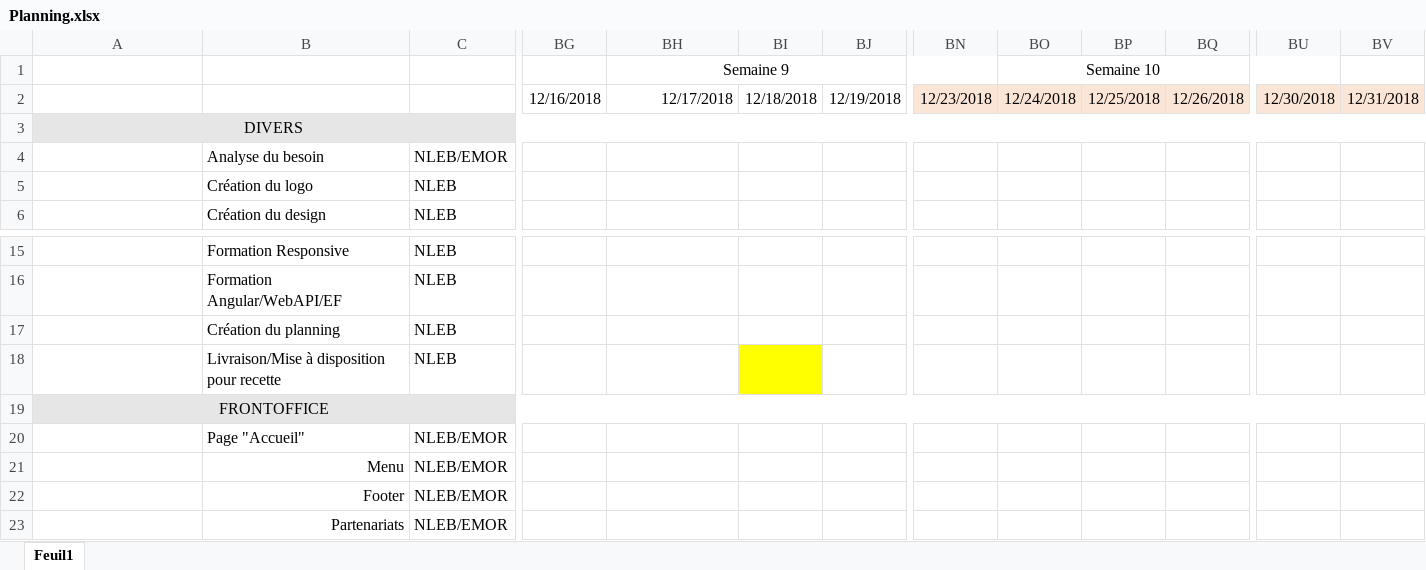
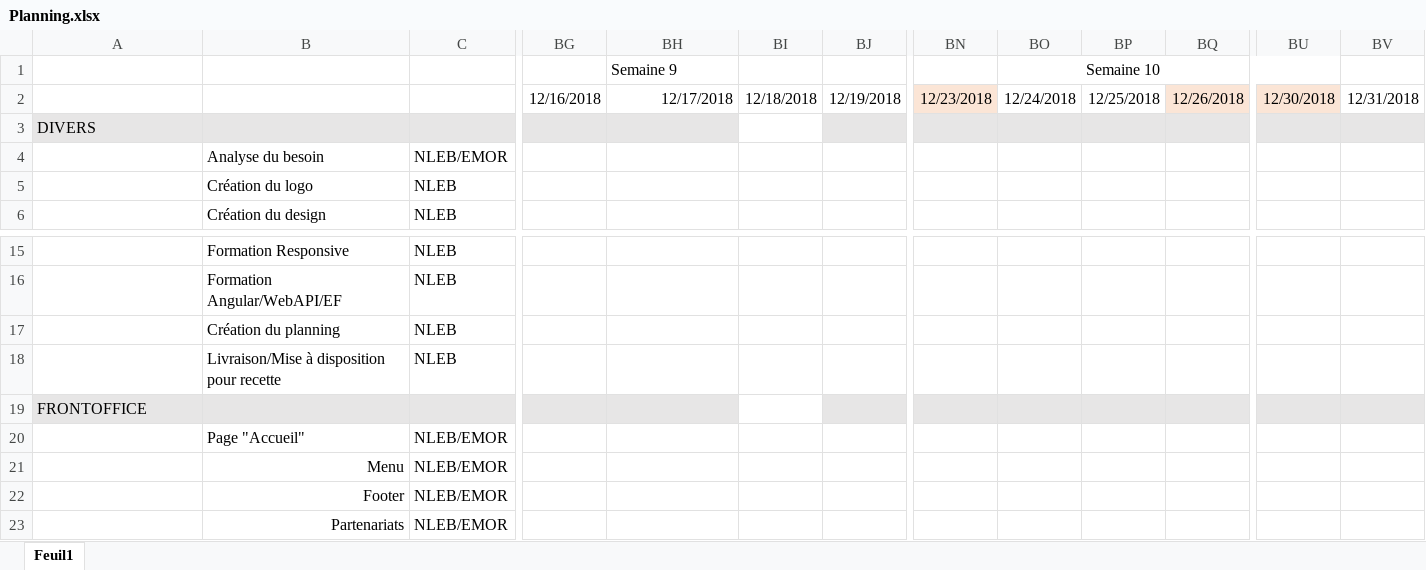
Before and after one commit to nleblond/cavalier-roi, an Excel workbook: ALM/Planning.xlsx, sheet Feuil1, drawn as a sheet; only a part is shown, gaps mark what is left out; values as stored, in another font and other column widths than the file's, no borders; the diff covers the shown part only; the diff names each change by its address in the sheet, - before the commit and + after, or states it on an @@ line.

```diff
--- a/ALM/Planning.xlsx (sheet Feuil1)
+++ b/ALM/Planning.xlsx (sheet Feuil1)
-BH1 alignment: center
+BH1 alignment: left
-BH1:BN1 merged
-BO2:BP2 fill: #FBE5D6
+BO2:BP2 fill: none
-BV2 fill: #FBE5D6
+BV2 fill: none
-A3 alignment: center
+A3 alignment: left
-A3:BV3 merged
-BI3 fill: #E7E6E6
+BI3 fill: none
-BI18 fill: #FFFF00
+BI18 fill: none
-A19 alignment: center
+A19 alignment: left
-A19:BV19 merged
-BI19 fill: #E7E6E6
+BI19 fill: none
```
Also changed, not shown: cell formats and merged cells elsewhere in this sheet, 39 other files.
